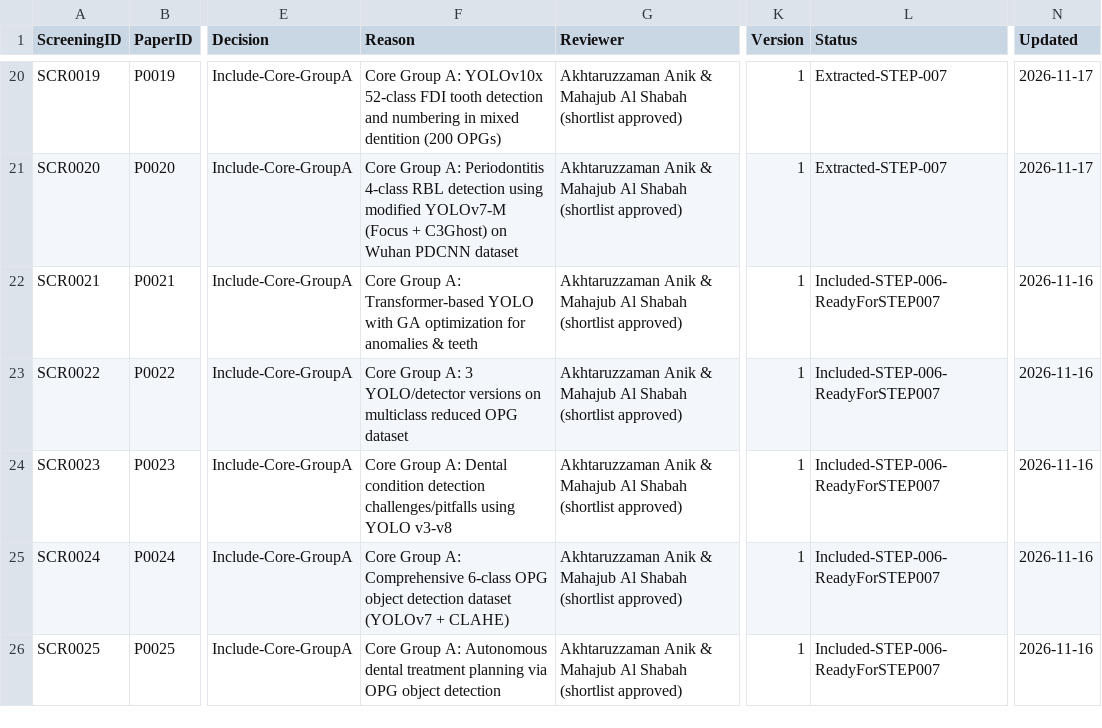
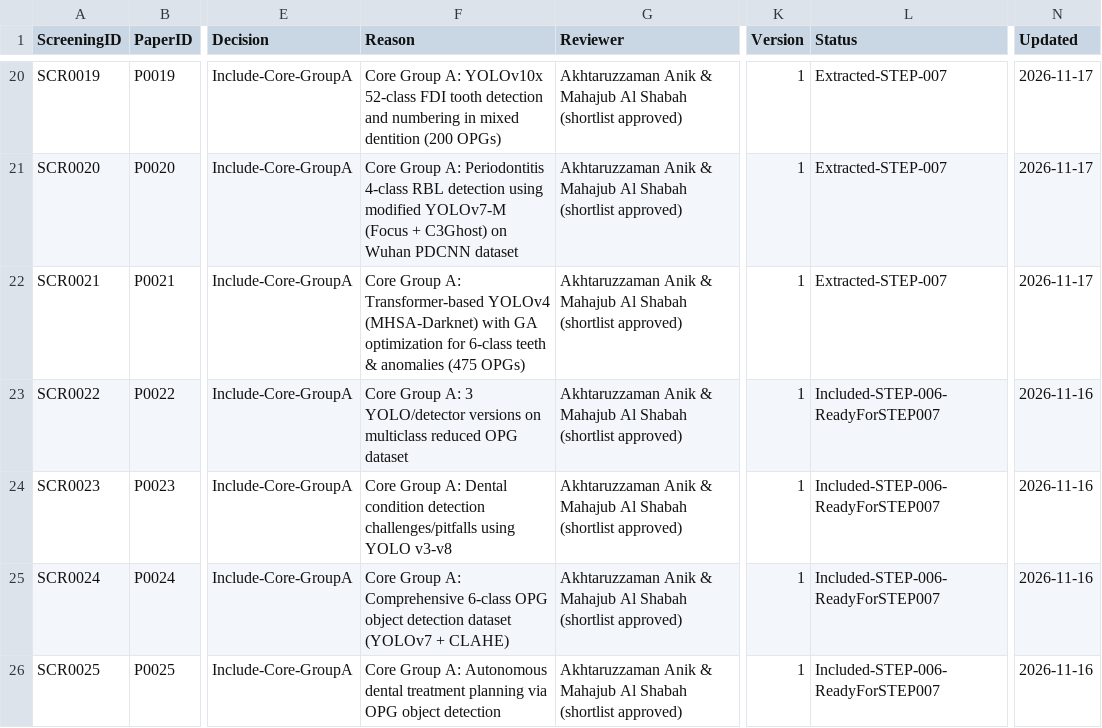
Before and after one commit to akhtaruzzamananik/Thesis-for-Defense, a CSV file: 02_Literature/screening.csv, drawn as a sheet; only a part is shown, gaps mark what is left out; the diff names each change by its address in the sheet, - before the commit and + after, or states it on an @@ line.

```diff
--- a/02_Literature/screening.csv
+++ b/02_Literature/screening.csv
-F22 (Reason): …A: Transformer-based YOLO with GA optimization for anomalies & teeth
+F22 (Reason): …A: Transformer-based YOLOv4 (MHSA-Darknet) with GA optimization for 6-class teeth & anomalies (475 OPGs)
-L22 (Status): Included-STEP-006-ReadyForSTEP007
+L22 (Status): Extracted-STEP-007
-N22 (Updated): 2026-11-16
+N22 (Updated): 2026-11-17
```
Also changed, not shown: 02_Literature/papers.csv, 1 other file.
